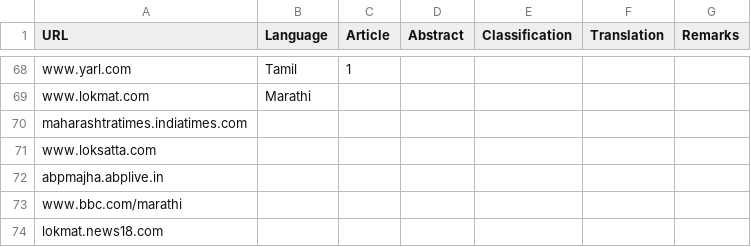
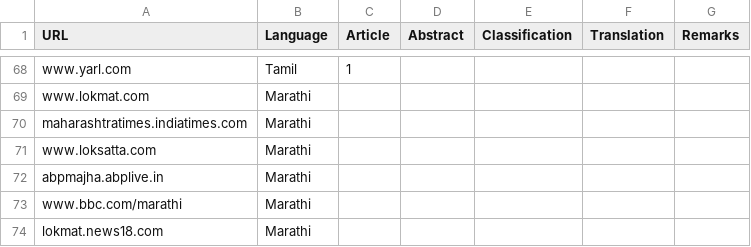
Before and after one commit to vanangamudi/newspaper-crawler-scripts, a CSV file: newspapers.csv, drawn as a sheet; only a part is shown, gaps mark what is left out.

Commit message:
Csv format corrected

```diff
--- a/newspapers.csv
+++ b/newspapers.csv
@@ -69,6 +69,6 @@ www.yarl.com,Tamil,1,,,,
 www.lokmat.com,Marathi,,,,,
-maharashtratimes.indiatimes.com,,,,,
-www.loksatta.com,,,,,
-abpmajha.abplive.in,,,,,
-www.bbc.com/marathi,,,,,
-lokmat.news18.com,,,,,
+maharashtratimes.indiatimes.com,Marathi,,,,,
+www.loksatta.com,Marathi,,,,,
+abpmajha.abplive.in,Marathi,,,,,
+www.bbc.com/marathi,Marathi,,,,,
+lokmat.news18.com,Marathi,,,,,
```
